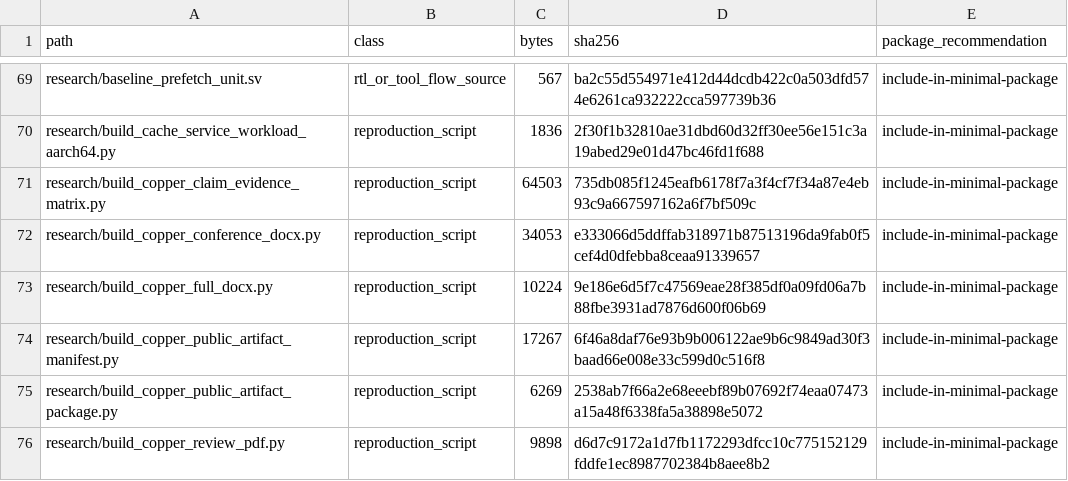
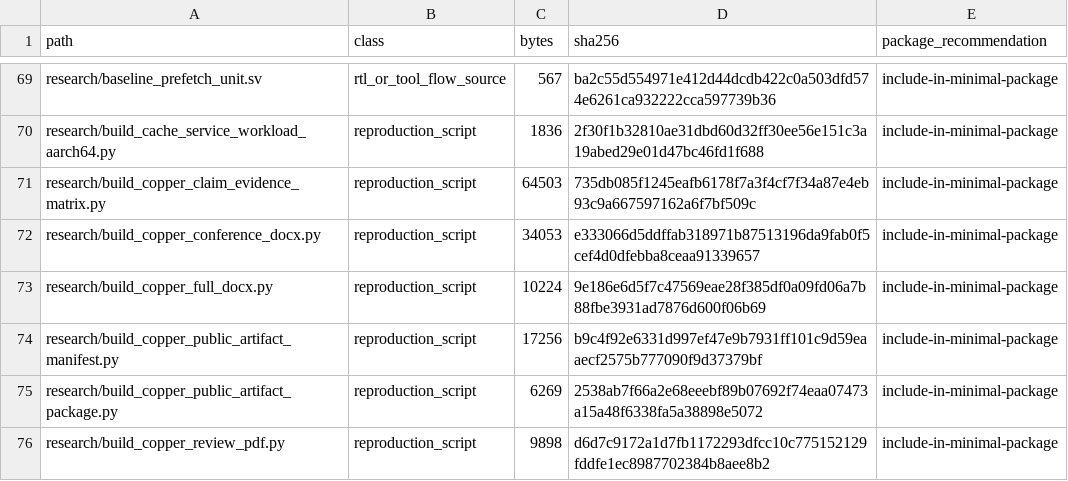
Before and after one commit to Tylerlee102/novel-arm, a CSV file: research/results/copper_public_artifact_manifest_20260620.csv, drawn as a sheet; only a part is shown, gaps mark what is left out.

Commit message:
Normalize public manifest path references

```diff
--- a/research/results/copper_public_artifact_manifest_20260620.csv
+++ b/research/results/copper_public_artifact_manifest_20260620.csv
@@ -73,3 +73,3 @@ research/build_copper_conference_docx.py,reproduction_script,34053,e333066d5ddff
 research/build_copper_full_docx.py,reproduction_script,10224,9e186e6d5f7c47569eae28f385df0a09fd06a7b88fbe3931ad7876d600f06b69,include-in-minimal-package
-research/build_copper_public_artifact_manifest.py,reproduction_script,17267,6f46a8daf76e93b9b006122ae9b6c9849ad30f3baad66e008e33c599d0c516f8,include-in-minimal-package
+research/build_copper_public_artifact_manifest.py,reproduction_script,17256,b9c4f92e6331d997ef47e9b7931ff101c9d59eaaecf2575b777090f9d37379bf,include-in-minimal-package
 research/build_copper_public_artifact_package.py,reproduction_script,6269,2538ab7f66a2e68eeebf89b07692f74eaa07473a15a48f6338fa5a38898e5072,include-in-minimal-package
```
Also changed, not shown: 7 other files.
